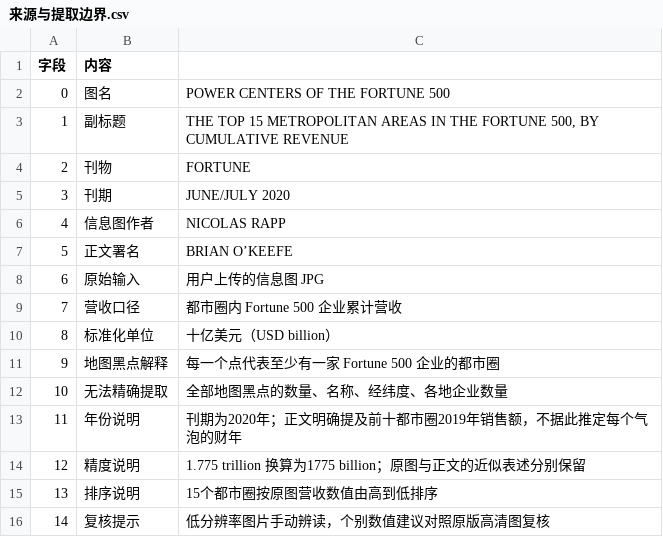
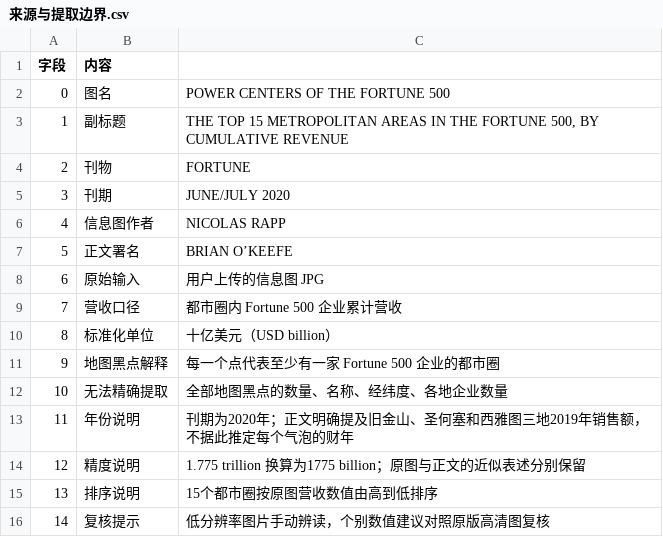
Before and after one commit to su0622/aade, a CSV file: 02-信息图形类型案例/混合型信息图形/Fortune500/data/来源与提取边界.csv, drawn as a sheet.

```diff
--- a/02-信息图形类型案例/混合型信息图形/Fortune500/data/来源与提取边界.csv
+++ b/02-信息图形类型案例/混合型信息图形/Fortune500/data/来源与提取边界.csv
@@ -12,3 +12,3 @@
 10,无法精确提取,全部地图黑点的数量、名称、经纬度、各地企业数量
-11,年份说明,刊期为2020年；正文明确提及前十都市圈2019年销售额，不据此推定每个气泡的财年
+11,年份说明,刊期为2020年；正文明确提及旧金山、圣何塞和西雅图三地2019年销售额，不据此推定每个气泡的财年
 12,精度说明,1.775 trillion 换算为1775 billion；原图与正文的近似表述分别保留
```
Also changed, not shown: 02-信息图形类型案例/混合型信息图形/Fortune500/data/正文数字.csv, 24 other files.
